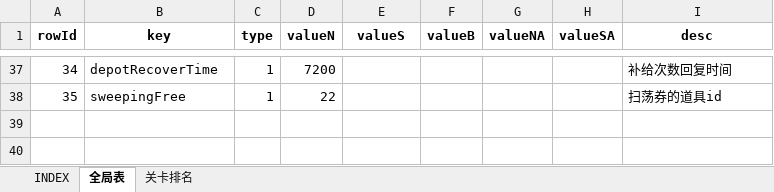
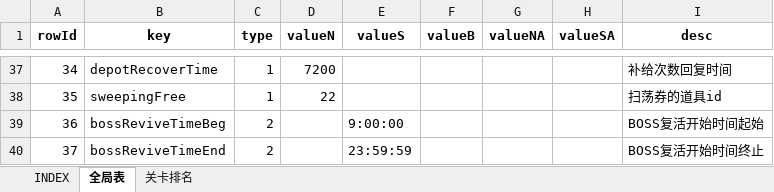
Before and after one commit to hataksumo/UIDesigner, an Excel workbook: Excel/global.全局.xlsx, sheet 全局表, drawn as a sheet; only a part is shown, gaps mark what is left out; values as stored, in another font and other column widths than the file's, no borders; the diff names each change by its address in the sheet, - before the commit and + after, or states it on an @@ line.

```diff
--- a/Excel/global.全局.xlsx (sheet 全局表)
+++ b/Excel/global.全局.xlsx (sheet 全局表)
+row 39: 36 | bossReviveTimeBeg | 2 |  | 9:00:00 |  |  |  | BOSS复活开始时间起始
+row 40: 37 | bossReviveTimeEnd | 2 |  | 23:59:59 |  |  |  | BOSS复活开始时间终止
```
Also changed, not shown: Excel/commodity.商品.xlsx, Excel/dalayBtCy.日常副本.xlsx, 1 other file.
